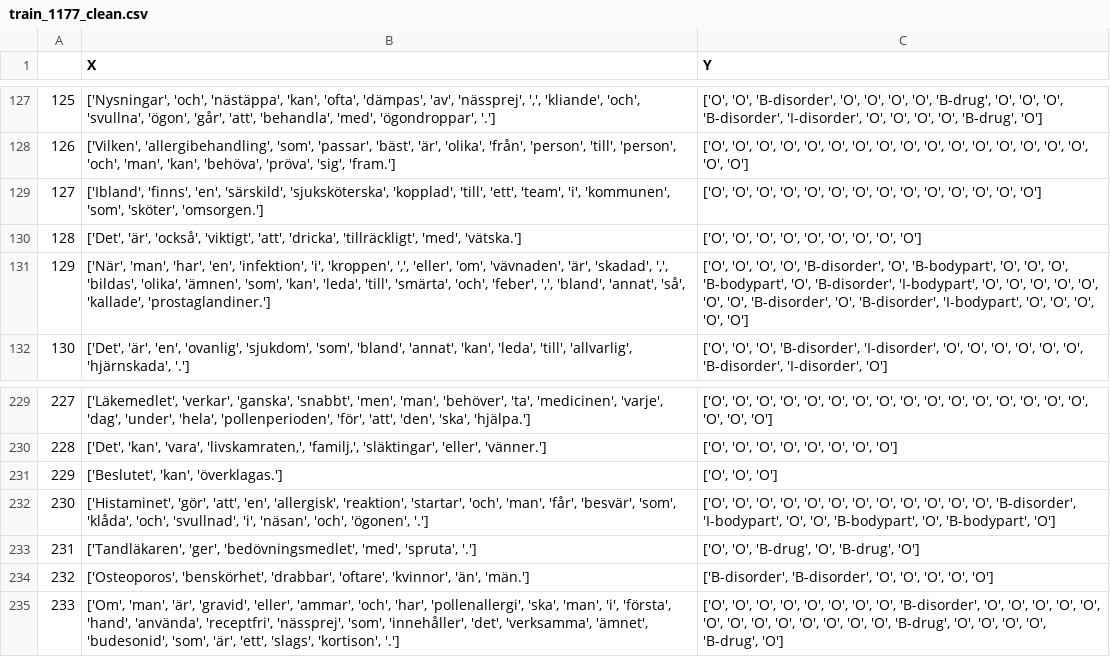
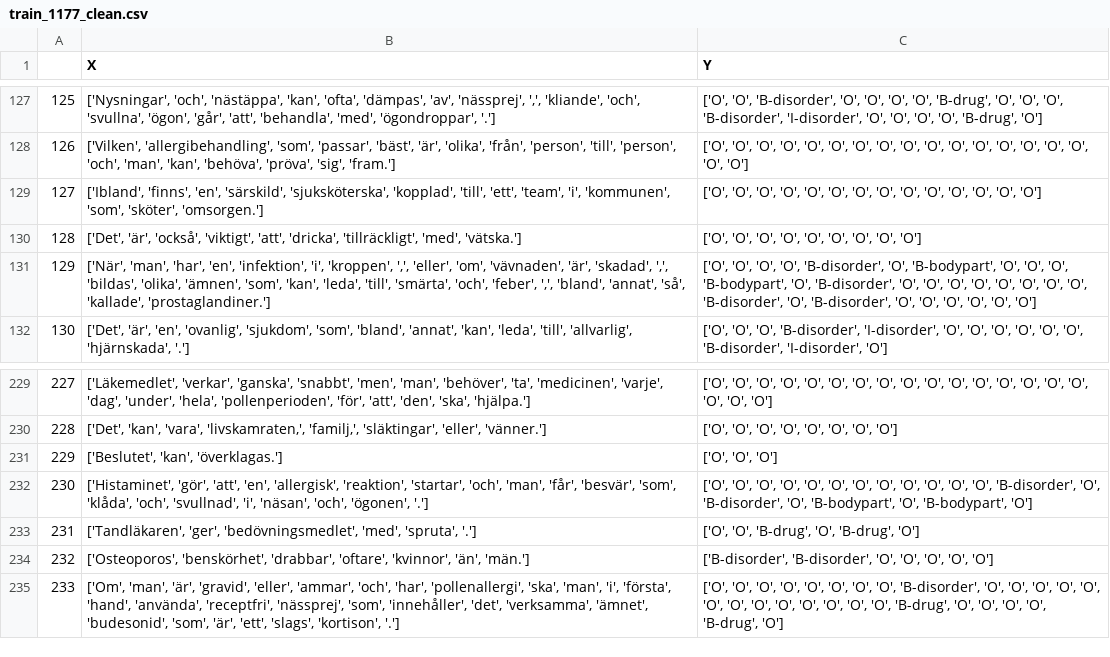
Before and after one commit to lucasros98/files, a CSV file: train_1177_clean.csv, drawn as a sheet; only a part is shown, gaps mark what is left out.

Commit message:
various further cleaning of train set

```diff
--- a/train_1177_clean.csv
+++ b/train_1177_clean.csv
@@ -130,3 +130,3 @@
 128,"['Det', 'är', 'också', 'viktigt', 'att', 'dricka', 'tillräckligt', 'med', 'vätska.']","['O', 'O', 'O', 'O', 'O', 'O', 'O', 'O', 'O']"
-129,"['När', 'man', 'har', 'en', 'infektion', 'i', 'kroppen', ',', 'eller', 'om', 'vävnaden', 'är', 'skadad', ',', 'bildas', 'olika', 'ämnen', 'som', 'kan', 'leda', 'till', 'smärta', 'och', 'feber', ',', 'bland', 'annat', 'så', 'kallade', 'prostaglandiner.']","['O', 'O', 'O', 'O', 'B-disorder', 'O', 'B-bodypart', 'O', 'O', 'O', 'B-bodypart', 'O', 'B-disorder', 'I-bodypart', 'O', 'O', 'O', 'O', 'O', 'O', 'O', 'B-disorder', 'O', 'B-disorder', 'I-bodypart', 'O', 'O', 'O', 'O', 'O']"
+129,"['När', 'man', 'har', 'en', 'infektion', 'i', 'kroppen', ',', 'eller', 'om', 'vävnaden', 'är', 'skadad', ',', 'bildas', 'olika', 'ämnen', 'som', 'kan', 'leda', 'till', 'smärta', 'och', 'feber', ',', 'bland', 'annat', 'så', 'kallade', 'prostaglandiner.']","['O', 'O', 'O', 'O', 'B-disorder', 'O', 'B-bodypart', 'O', 'O', 'O', 'B-bodypart', 'O', 'B-disorder', 'O', 'O', 'O', 'O', 'O', 'O', 'O', 'O', 'B-disorder', 'O', 'B-disorder', 'O', 'O', 'O', 'O', 'O', 'O']"
 130,"['Det', 'är', 'en', 'ovanlig', 'sjukdom', 'som', 'bland', 'annat', 'kan', 'leda', 'till', 'allvarlig', 'hjärnskada', '.']","['O', 'O', 'O', 'B-disorder', 'I-disorder', 'O', 'O', 'O', 'O', 'O', 'O', 'B-disorder', 'I-disorder', 'O']"
@@ -231,3 +231,3 @@
 229,"['Beslutet', 'kan', 'överklagas.']","['O', 'O', 'O']"
-230,"['Histaminet', 'gör', 'att', 'en', 'allergisk', 'reaktion', 'startar', 'och', 'man', 'får', 'besvär', 'som', 'klåda', 'och', 'svullnad', 'i', 'näsan', 'och', 'ögonen', '.']","['O', 'O', 'O', 'O', 'O', 'O', 'O', 'O', 'O', 'O', 'O', 'O', 'B-disorder', 'I-bodypart', 'O', 'O', 'B-bodypart', 'O', 'B-bodypart', 'O']"
+230,"['Histaminet', 'gör', 'att', 'en', 'allergisk', 'reaktion', 'startar', 'och', 'man', 'får', 'besvär', 'som', 'klåda', 'och', 'svullnad', 'i', 'näsan', 'och', 'ögonen', '.']","['O', 'O', 'O', 'O', 'O', 'O', 'O', 'O', 'O', 'O', 'O', 'O', 'B-disorder', 'O', 'B-disorder', 'O', 'B-bodypart', 'O', 'B-bodypart', 'O']"
 231,"['Tandläkaren', 'ger', 'bedövningsmedlet', 'med', 'spruta', '.']","['O', 'O', 'B-drug', 'O', 'B-drug', 'O']"
```
